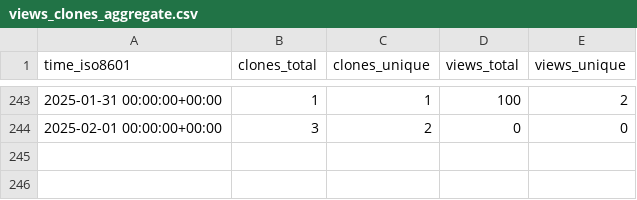
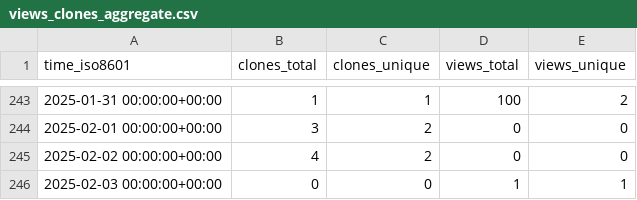
Before and after one commit to systemsomicslab/MassBank-RDF, a CSV file: systemsomicslab/MassBank-RDF/ghrs-data/views_clones_aggregate.csv, drawn as a sheet; only a part is shown, gaps mark what is left out; the diff names each change by its address in the sheet, - before the commit and + after, or states it on an @@ line.

```diff
--- a/systemsomicslab/MassBank-RDF/ghrs-data/views_clones_aggregate.csv
+++ b/systemsomicslab/MassBank-RDF/ghrs-data/views_clones_aggregate.csv
+row 245: 2025-02-02 00:00:00+00:00 | 4 | 2 | 0 | 0
+row 246: 2025-02-03 00:00:00+00:00 | 0 | 0 | 1 | 1
```
Also changed, not shown: 1 other file.
